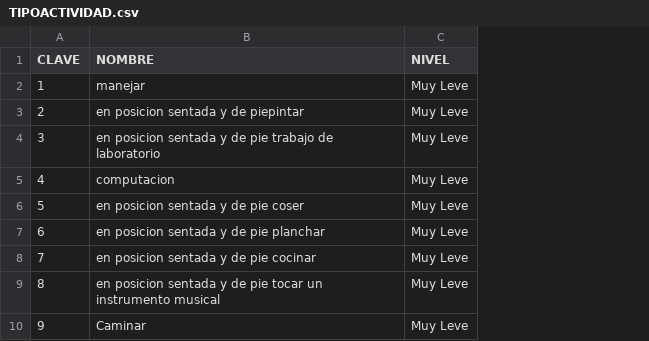
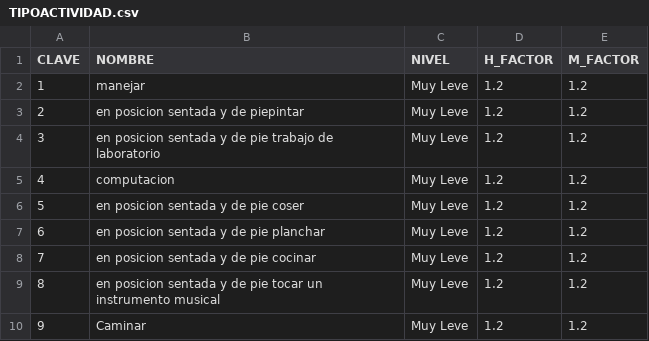
Before and after one commit to UAGSM/TABLAS2, a CSV file: TIPOACTIVIDAD.csv, drawn as a sheet; only a part is shown; the diff names each change by its address in the sheet, - before the commit and + after, or states it on an @@ line.

Commit message:
Add files via upload

```diff
--- a/TIPOACTIVIDAD.csv
+++ b/TIPOACTIVIDAD.csv
+column D (H_FACTOR), rows 2-10: all 1.2
+column E (M_FACTOR), rows 2-10: all 1.2
```
